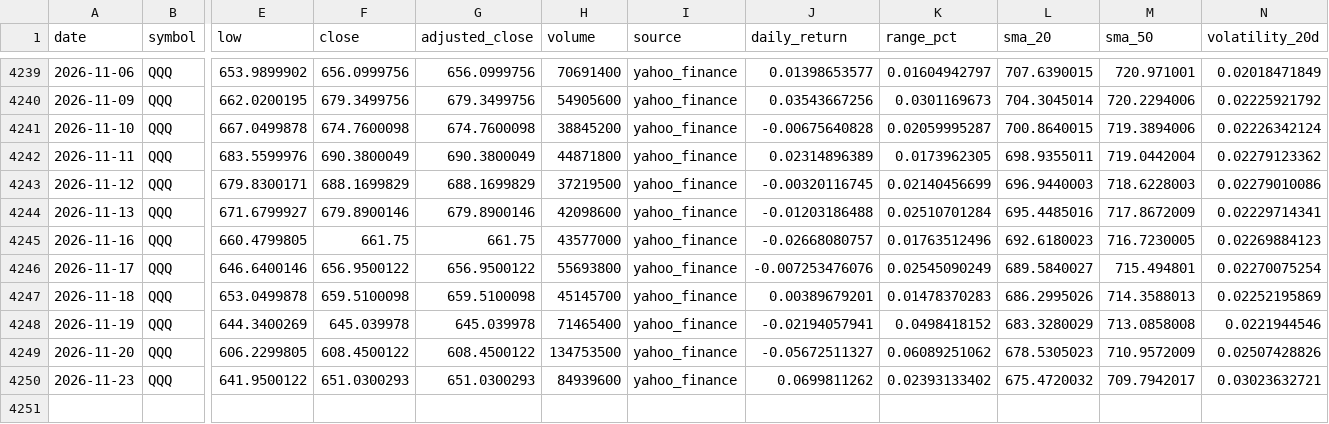
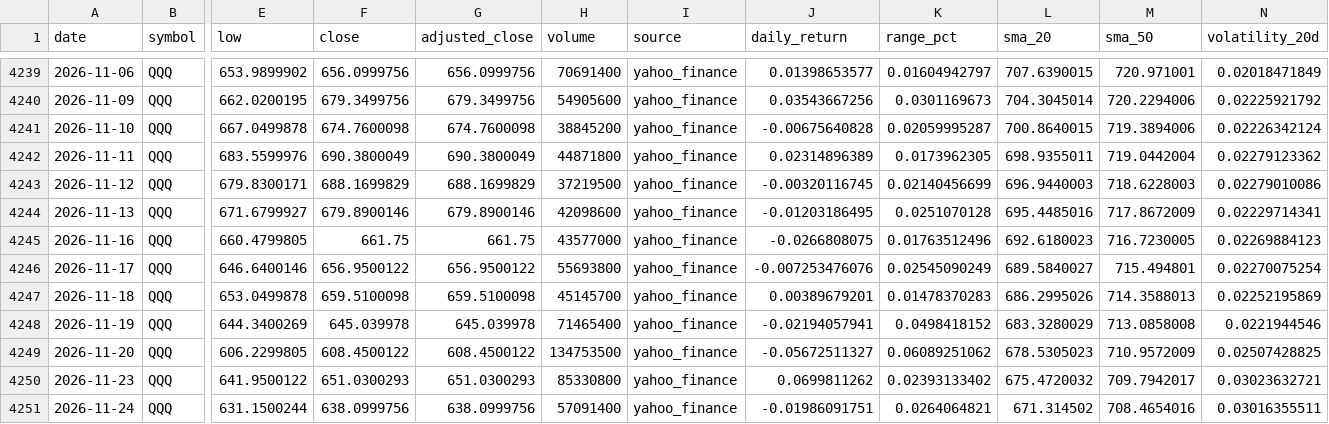
Before and after one commit to abi1010-git/predicting-stock-market-personal-project, a CSV file: data/QQQ.csv, drawn as a sheet; only a part is shown, gaps mark what is left out; rows hold the shown columns only; the diff names each change by its address in the sheet, - before the commit and + after, or states it on an @@ line.

```diff
--- a/data/QQQ.csv
+++ b/data/QQQ.csv
-J4244 (daily_return): -0.01203186488
+J4244 (daily_return): -0.01203186495
-K4244 (range_pct): 0.02510701284
+K4244 (range_pct): 0.0251070128
-J4245 (daily_return): -0.02668080757
+J4245 (daily_return): -0.0266808075
-N4249 (volatility_20d): 0.02507428826
+N4249 (volatility_20d): 0.02507428825
-H4250 (volume): 84939600
+H4250 (volume): 85330800
+row 4251: 2026-11-24 | QQQ | 631.1500244 | 638.0999756 | 638.0999756 | 57091400 | yahoo_finance | -0.01986091751 | 0.0264064821 | 671.314502 | 708.4654016 | 0.03016355511
```
Also changed, not shown: data/AAPL.csv, data/IWM.csv, 3 other files.
